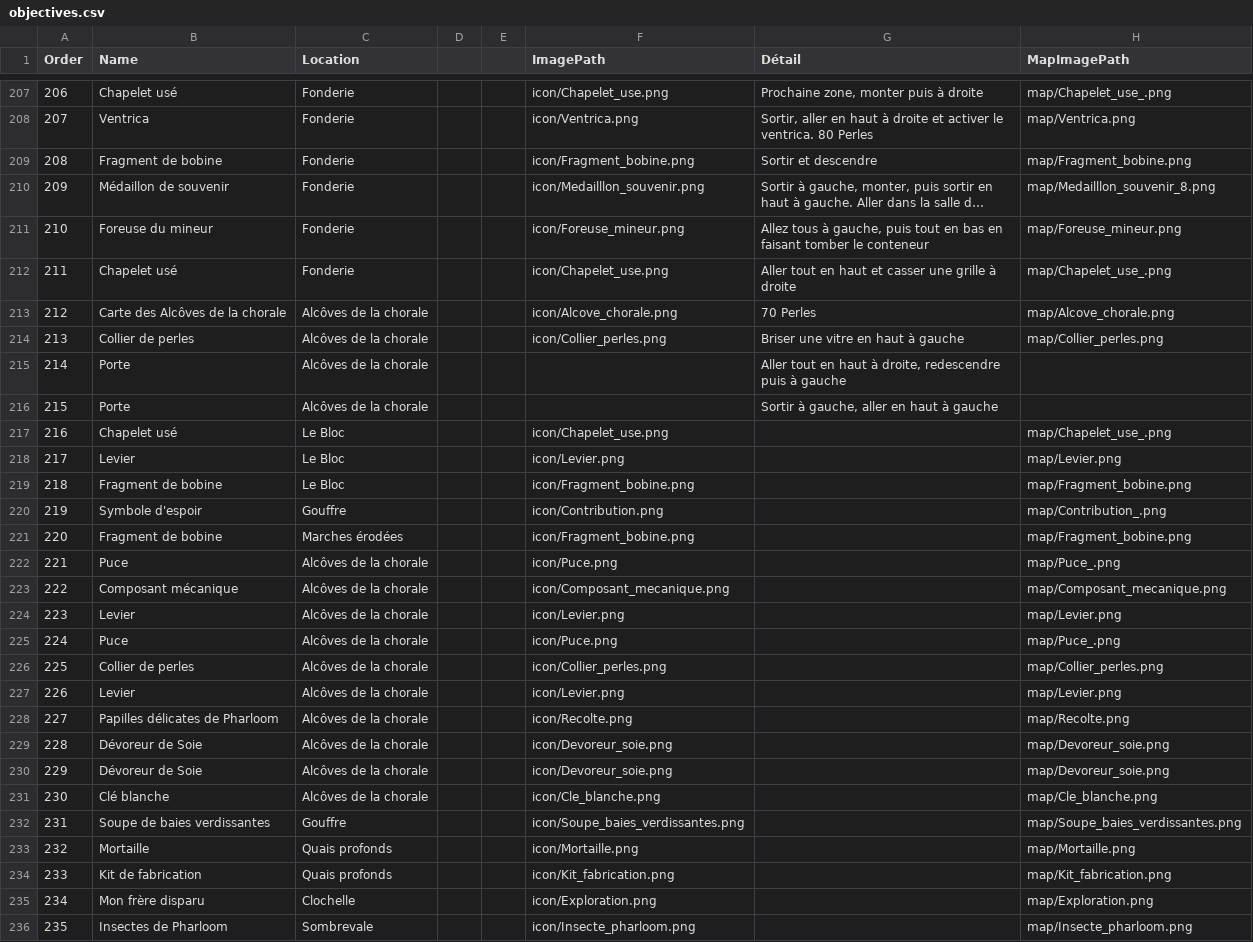
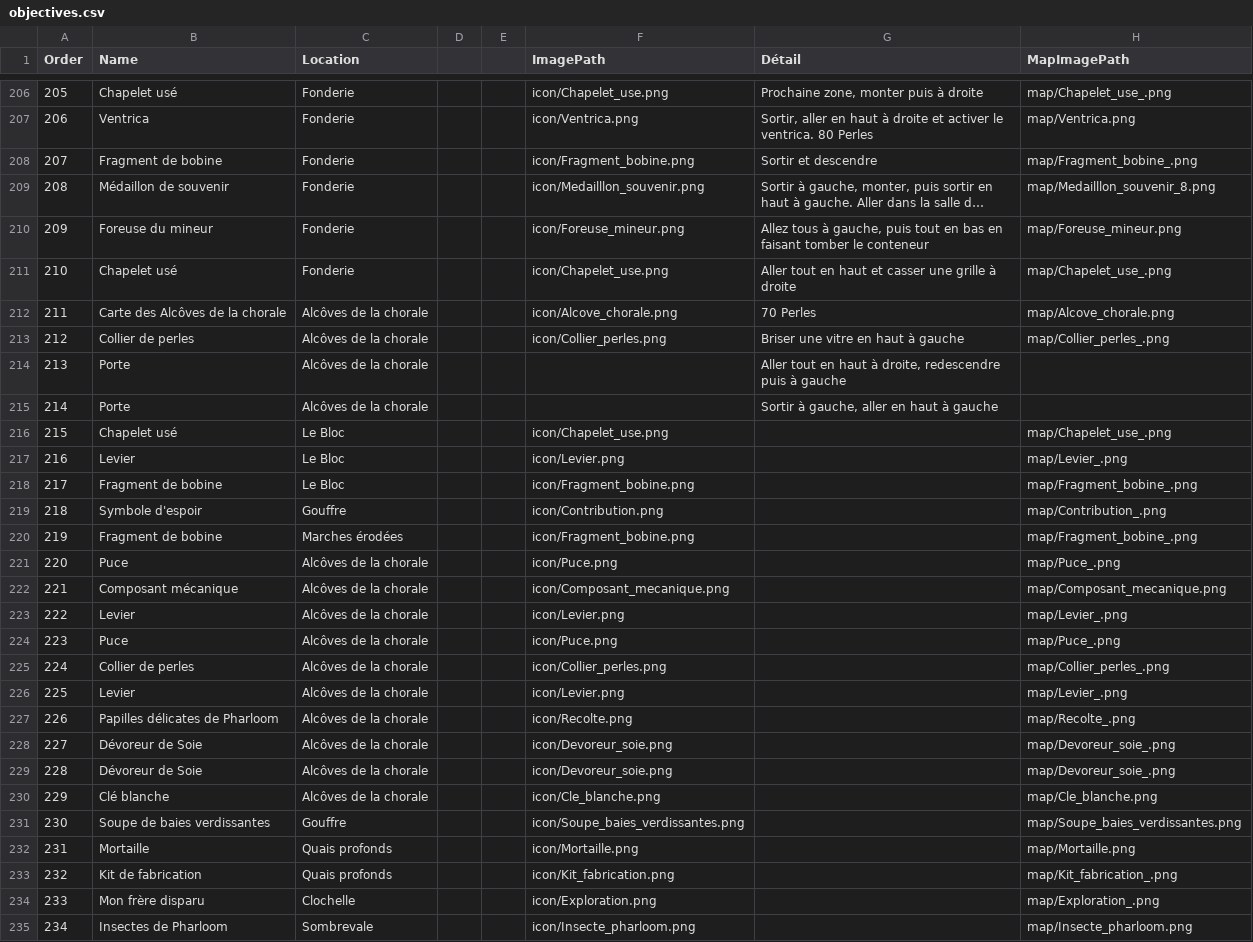
Before and after one commit to MarcLadon/silksongOverlay, a CSV file: data/objectives.csv, drawn as a sheet; only a part is shown, gaps mark what is left out; long unchanged cells end in …; addresses are those after the commit; the diff covers the shown part only; the diff names each change by its address in the sheet, - before the commit and + after, or states it on an @@ line.

```diff
--- a/data/objectives.csv
+++ b/data/objectives.csv
@@ column A (Order) renumbered from row 139 down @@
-H208 (MapImagePath): map/Fragment_bobine.png
+H208 (MapImagePath): map/Fragment_bobine_.png
-H213 (MapImagePath): map/Collier_perles.png
+H213 (MapImagePath): map/Collier_perles_.png
-H217 (MapImagePath): map/Levier.png
+H217 (MapImagePath): map/Levier_.png
-H218 (MapImagePath): map/Fragment_bobine.png
+H218 (MapImagePath): map/Fragment_bobine_.png
-H220 (MapImagePath): map/Fragment_bobine.png
+H220 (MapImagePath): map/Fragment_bobine_.png
-H223 (MapImagePath): map/Levier.png
+H223 (MapImagePath): map/Levier_.png
-H225 (MapImagePath): map/Collier_perles.png
+H225 (MapImagePath): map/Collier_perles_.png
-H226 (MapImagePath): map/Levier.png
+H226 (MapImagePath): map/Levier_.png
-H227 (MapImagePath): map/Recolte.png
+H227 (MapImagePath): map/Recolte_.png
-H228:H229 (MapImagePath): map/Devoreur_soie.png
+H228:H229 (MapImagePath): map/Devoreur_soie_.png
-H233 (MapImagePath): map/Kit_fabrication.png
+H233 (MapImagePath): map/Kit_fabrication_.png
-H234 (MapImagePath): map/Exploration.png
+H234 (MapImagePath): map/Exploration_.png
```
Also changed, not shown: 1 removed row and 131 edited cells elsewhere in this file.
